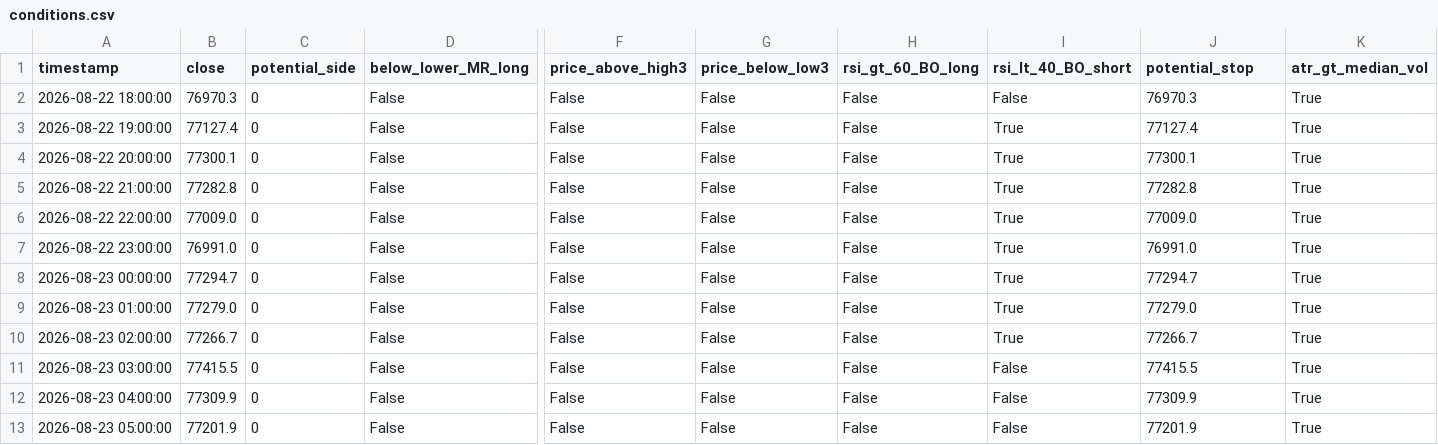
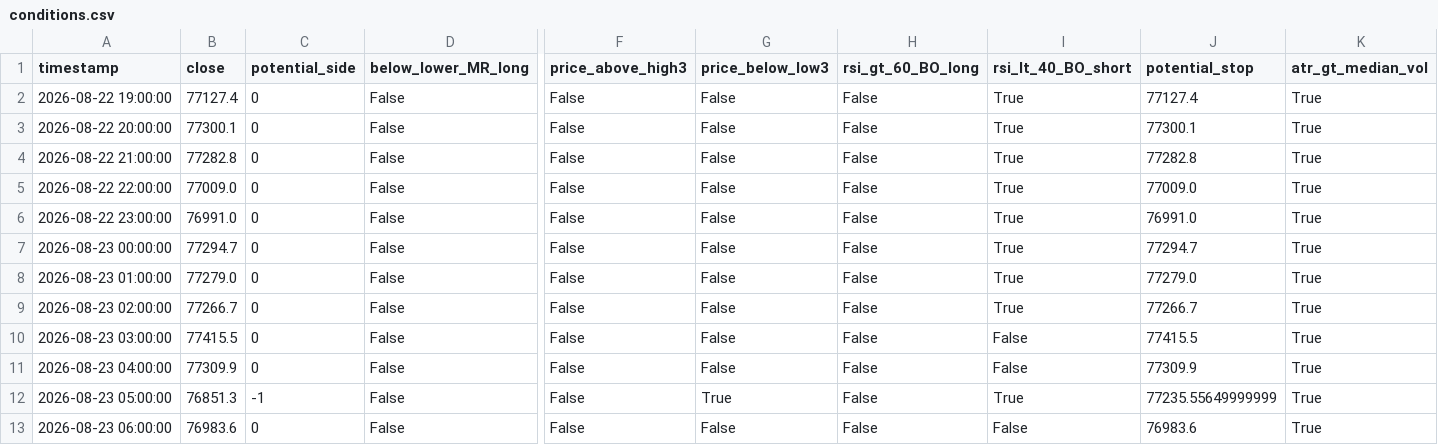
Before and after one commit to cdavocazh/btc-db-v3, a CSV file: backtest_results/conditions.csv, drawn as a sheet; only a part is shown, gaps mark what is left out; removed rows and columns are numbered as before the commit, all else as after; rows hold the shown columns only; the diff names each change by its address in the sheet, - before the commit and + after, or states it on an @@ line.

```diff
--- a/backtest_results/conditions.csv
+++ b/backtest_results/conditions.csv
-row 2: 2026-08-22 18:00:00 | 76970.3 | 0 | False | False | False | False | False | 76970.3 | True
-B12 (close): 77201.9
+B12 (close): 76851.3
-C12 (potential_side): 0
+C12 (potential_side): -1
-G12 (price_below_low3): False
+G12 (price_below_low3): True
-I12 (rsi_lt_40_BO_short): False
+I12 (rsi_lt_40_BO_short): True
-J12 (potential_stop): 77201.9
+J12 (potential_stop): 77235.55649999999
+row 13: 2026-08-23 06:00:00 | 76983.6 | 0 | False | False | False | False | False | 76983.6 | True
```
Also changed, not shown: backtest_results/indicators.csv, 3 other files.
